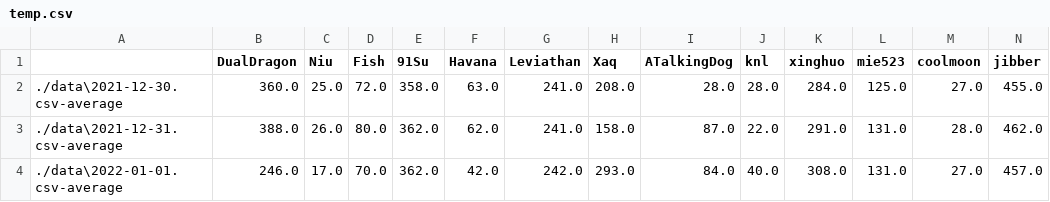
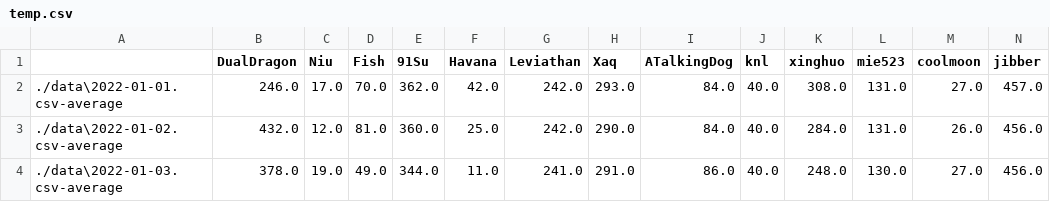
Before and after one commit to TimandXiyu/HiveData, a CSV file: data/temp.csv, drawn as a sheet; only a part is shown; removed rows and columns are numbered as before the commit, all else as after; rows hold the shown columns only; the diff names each change by its address in the sheet, - before the commit and + after, or states it on an @@ line.

```diff
--- a/data/temp.csv
+++ b/data/temp.csv
-row 2: ./data\2021-12-30.csv-average | 360.0 | 25.0 | 72.0 | 358.0 | 63.0 | 241.0 | 208.0 | 28.0 | 28.0 | 284.0 | 125.0 | 27.0 | 455.0
-row 3: ./data\2021-12-31.csv-average | 388.0 | 26.0 | 80.0 | 362.0 | 62.0 | 241.0 | 158.0 | 87.0 | 22.0 | 291.0 | 131.0 | 28.0 | 462.0
+row 3: ./data\2022-01-02.csv-average | 432.0 | 12.0 | 81.0 | 360.0 | 25.0 | 242.0 | 290.0 | 84.0 | 40.0 | 284.0 | 131.0 | 26.0 | 456.0
+row 4: ./data\2022-01-03.csv-average | 378.0 | 19.0 | 49.0 | 344.0 | 11.0 | 241.0 | 291.0 | 86.0 | 40.0 | 248.0 | 130.0 | 27.0 | 456.0
```
Also changed, not shown: 3 other files.
